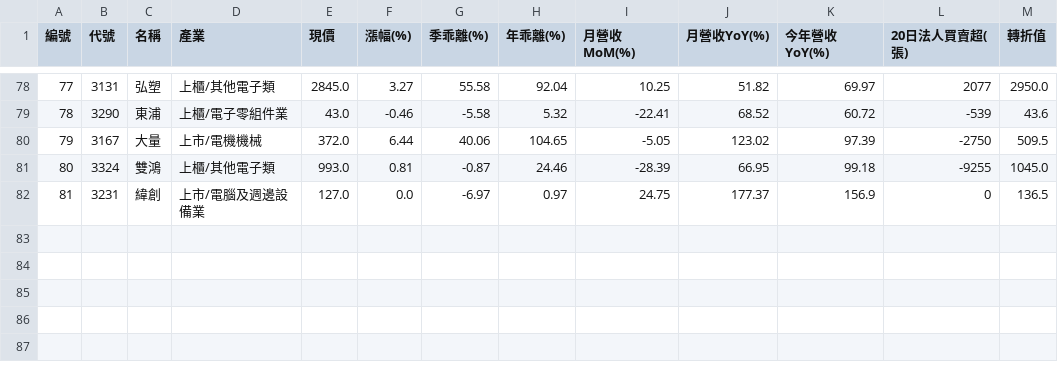
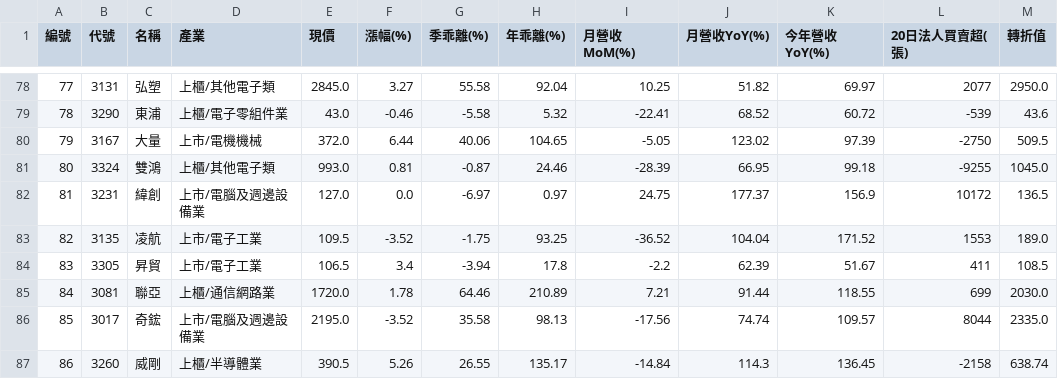
Before and after one commit to chiachan0108/quantum-scanner-web, a CSV file: daily_result.csv, drawn as a sheet; only a part is shown, gaps mark what is left out.

```diff
--- a/daily_result.csv
+++ b/daily_result.csv
@@ -81,2 +81,7 @@
 80,3324,雙鴻,上櫃/其他電子類,993.0,0.81,-0.87,24.46,-28.39,66.95,99.18,-9255,1045.0
-81,3231,緯創,上市/電腦及週邊設備業,127.0,0.0,-6.97,0.97,24.75,177.37,156.9,0,136.5
+81,3231,緯創,上市/電腦及週邊設備業,127.0,0.0,-6.97,0.97,24.75,177.37,156.9,10172,136.5
+82,3135,凌航,上市/電子工業,109.5,-3.52,-1.75,93.25,-36.52,104.04,171.52,1553,189.0
+83,3305,昇貿,上市/電子工業,106.5,3.4,-3.94,17.8,-2.2,62.39,51.67,411,108.5
+84,3081,聯亞,上櫃/通信網路業,1720.0,1.78,64.46,210.89,7.21,91.44,118.55,699,2030.0
+85,3017,奇鋐,上市/電腦及週邊設備業,2195.0,-3.52,35.58,98.13,-17.56,74.74,109.57,8044,2335.0
+86,3260,威剛,上櫃/半導體業,390.5,5.26,26.55,135.17,-14.84,114.3,136.45,-2158,638.74
```
Also changed, not shown: momentum_result.csv.
